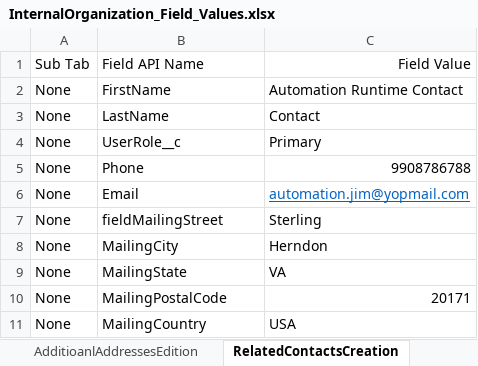
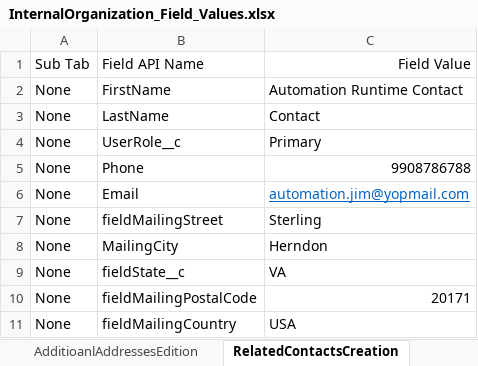
Before and after one commit to DilipHatagale-REISys/govgrants-framework-automation-fw-classic-flows, an Excel workbook: src/main/resources/InternalOrganization_Field_Values.xlsx, sheet RelatedContactsCreation, drawn as a sheet; values as stored, in another font and other column widths than the file's, no borders; the diff names each change by its address in the sheet, - before the commit and + after, or states it on an @@ line.

```diff
--- a/src/main/resources/InternalOrganization_Field_Values.xlsx (sheet RelatedContactsCreation)
+++ b/src/main/resources/InternalOrganization_Field_Values.xlsx (sheet RelatedContactsCreation)
-B9: MailingState
+B9: fieldState__c
-B10: MailingPostalCode
+B10: fieldMailingPostalCode
-B11: MailingCountry
+B11: fieldMailingCountry
```
Also changed, not shown: 18 other files.
